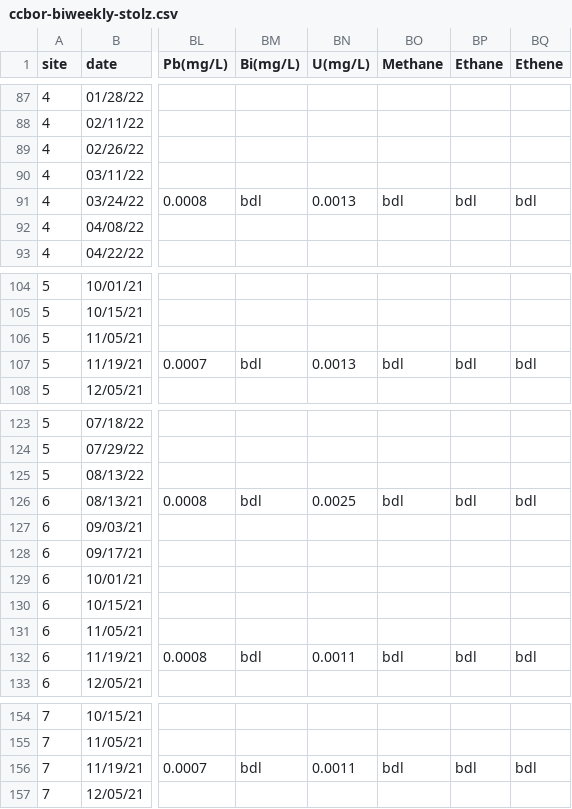
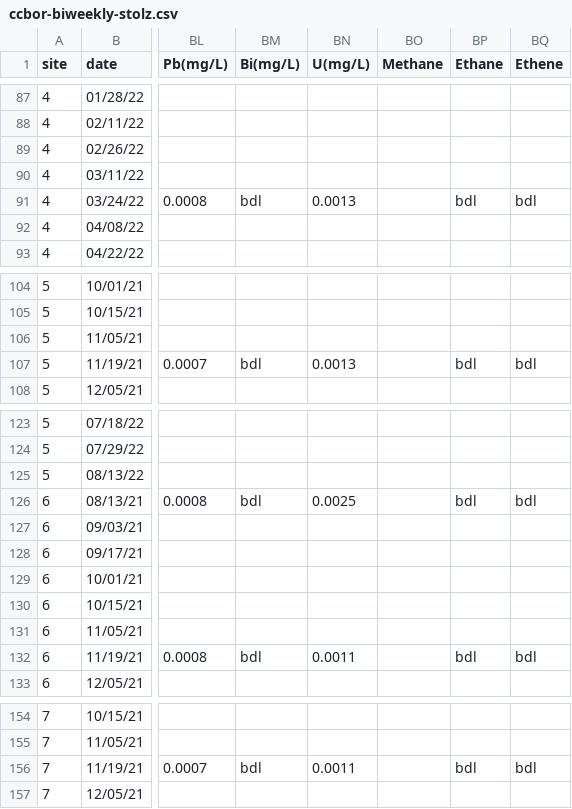
Before and after one commit to MeganEDuffy/ccbor, a CSV file: data/biweekly/ccbor-biweekly-stolz.csv, drawn as a sheet; only a part is shown, gaps mark what is left out; the diff covers the shown part only; the diff names each change by its address in the sheet, - before the commit and + after, or states it on an @@ line.

```diff
--- a/data/biweekly/ccbor-biweekly-stolz.csv
+++ b/data/biweekly/ccbor-biweekly-stolz.csv
-BO91 (Methane): bdl
+BO91 (Methane): (empty)
-BO107 (Methane): bdl
+BO107 (Methane): (empty)
-BO126 (Methane): bdl
+BO126 (Methane): (empty)
-BO132 (Methane): bdl
+BO132 (Methane): (empty)
-BO156 (Methane): bdl
+BO156 (Methane): (empty)
```
Also changed, not shown: 13 edited cells elsewhere in this file, 3 other files.
